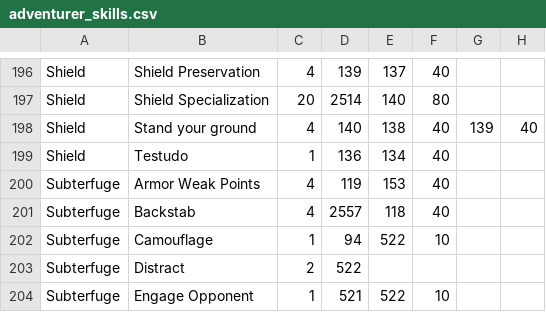
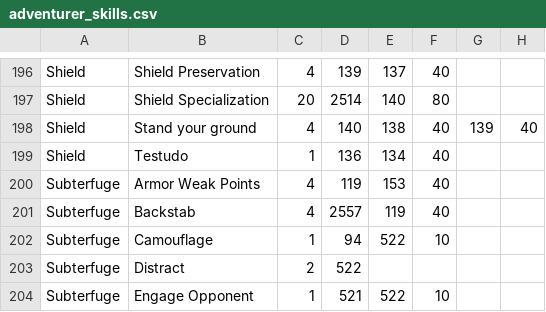
Before and after one commit to Barugon/cota, a CSV file: src/res/adventurer_skills.csv, drawn as a sheet; only a part is shown, gaps mark what is left out.

Commit message:
Fix incorrect skill requirement for Backstab

```diff
--- a/src/res/adventurer_skills.csv
+++ b/src/res/adventurer_skills.csv
@@ -200,3 +200,3 @@ Shield,Testudo,1,136,134,40
 Subterfuge,Armor Weak Points,4,119,153,40
-Subterfuge,Backstab,4,2557,118,40
+Subterfuge,Backstab,4,2557,119,40
 Subterfuge,Camouflage,1,94,522,10
```
